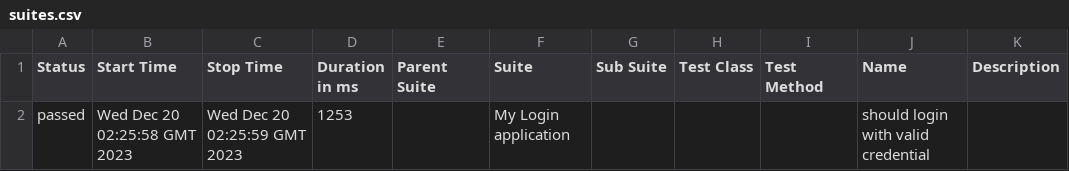
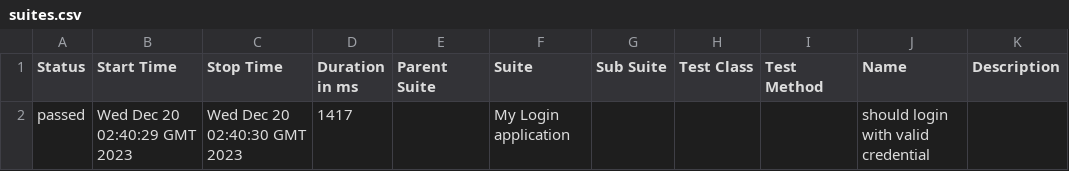
Before and after one commit to DPakrasi/e2e-demo, a CSV file: 3/data/suites.csv, drawn as a sheet.

```diff
--- a/3/data/suites.csv
+++ b/3/data/suites.csv
@@ -1,2 +1,2 @@
 "Status","Start Time","Stop Time","Duration in ms","Parent Suite","Suite","Sub Suite","Test Class","Test Method","Name","Description"
-"passed","Wed Dec 20 02:25:58 GMT 2023","Wed Dec 20 02:25:59 GMT 2023","1253","","My Login application","","","","should login with valid credential",""
+"passed","Wed Dec 20 02:40:29 GMT 2023","Wed Dec 20 02:40:30 GMT 2023","1417","","My Login application","","","","should login with valid credential",""
```
Also changed, not shown: 48 other files.
